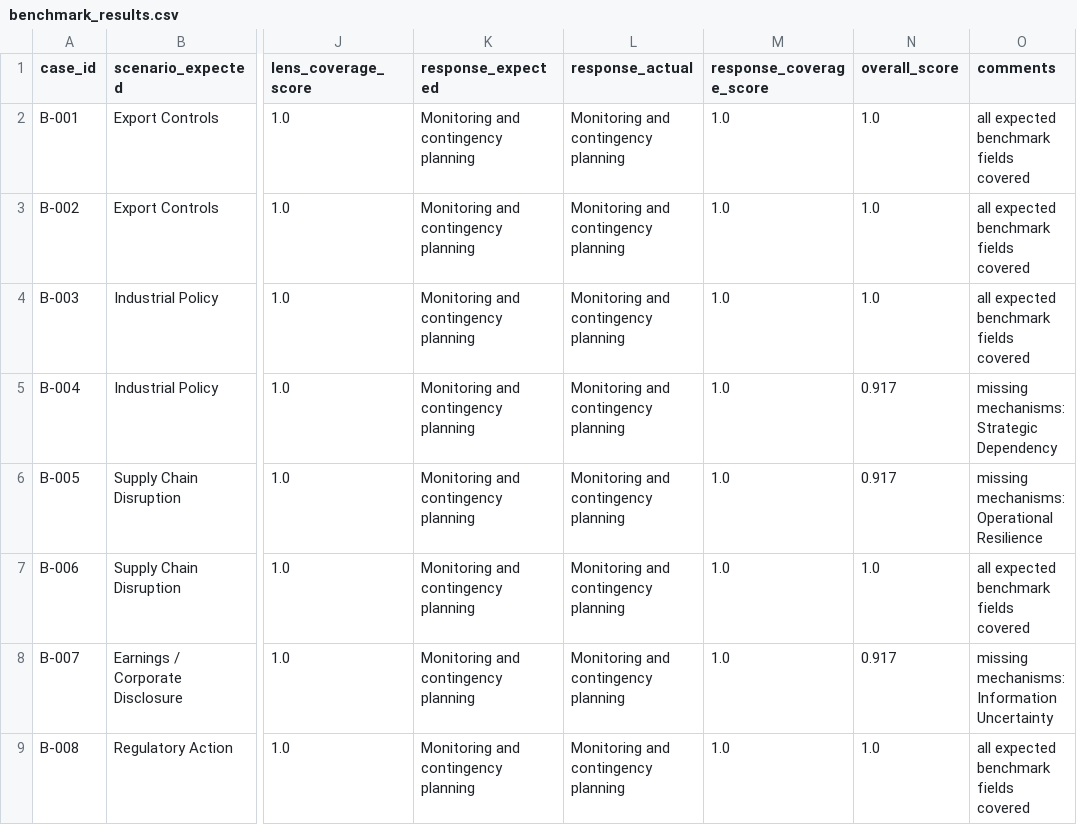
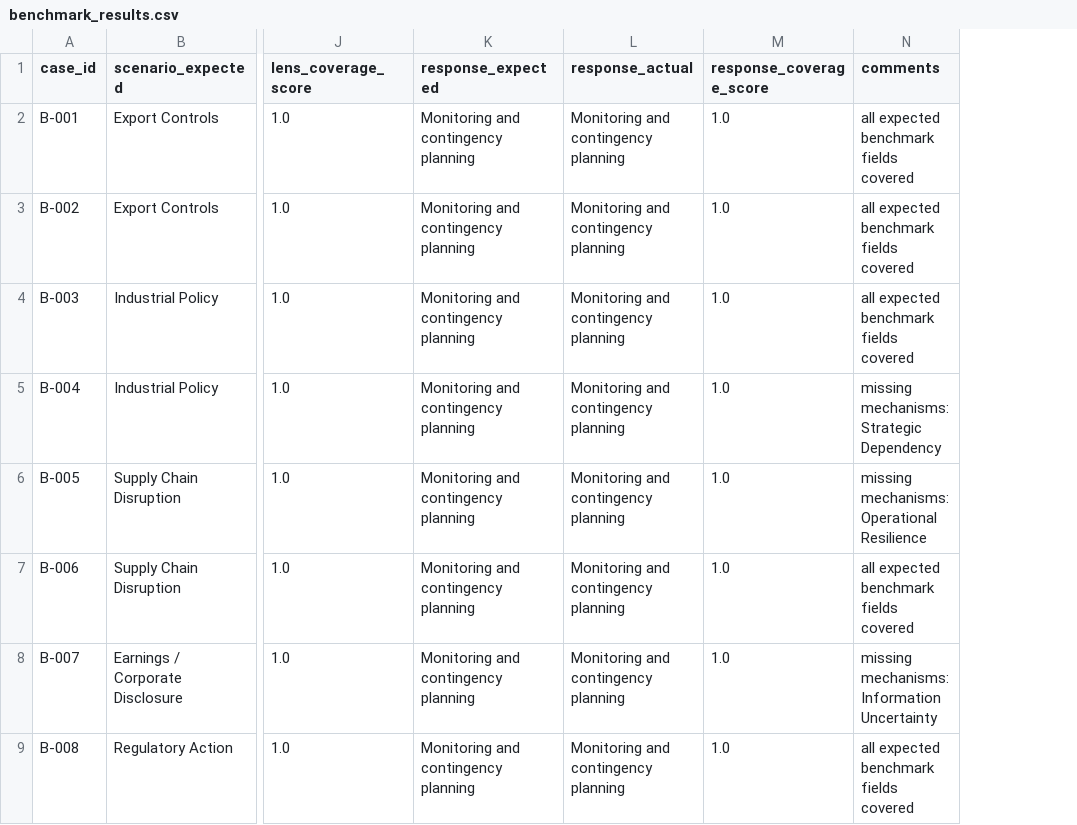
Before and after one commit to nanabb333/strategic_intelligence_agent, a CSV file: evaluation/benchmark_results.csv, drawn as a sheet; only a part is shown, gaps mark what is left out; the diff names each change by its address in the sheet, - before the commit and + after, or states it on an @@ line.

Commit message:
refactor: reposition benchmark as deterministic contract regression

```diff
--- a/evaluation/benchmark_results.csv
+++ b/evaluation/benchmark_results.csv
-column N (overall_score), rows 2-9: 1.0 | 1.0 | 1.0 | 0.917 | 0.917 | 1.0 | 0.917 | 1.0
```
Also changed, not shown: 17 other files.
